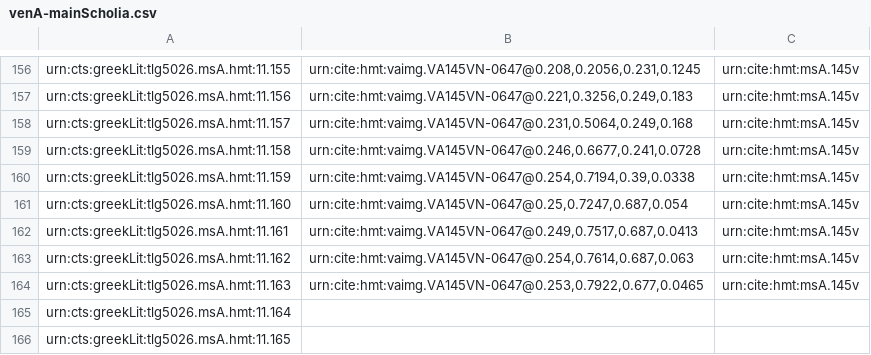
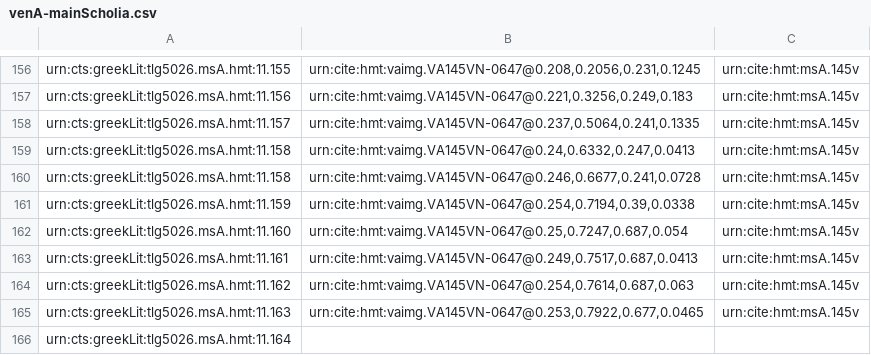
Before and after one commit to HCMID/closed-hmt-iliad11, a CSV file: Collections/data/venA-mainScholia.csv, drawn as a sheet; only a part is shown, gaps mark what is left out; the shorter side is filled out with more unchanged rows.

Commit message:
Update venA-mainScholia.csv

```diff
--- a/Collections/data/venA-mainScholia.csv
+++ b/Collections/data/venA-mainScholia.csv
@@ -157,3 +157,4 @@ urn:cts:greekLit:tlg5026.msA.hmt:11.155,"urn:cite:hmt:vaimg.VA145VN-0647@0.208,0
 urn:cts:greekLit:tlg5026.msA.hmt:11.156,"urn:cite:hmt:vaimg.VA145VN-0647@0.221,0.3256,0.249,0.183",urn:cite:hmt:msA.145v
-urn:cts:greekLit:tlg5026.msA.hmt:11.157,"urn:cite:hmt:vaimg.VA145VN-0647@0.231,0.5064,0.249,0.168",urn:cite:hmt:msA.145v
+urn:cts:greekLit:tlg5026.msA.hmt:11.157,"urn:cite:hmt:vaimg.VA145VN-0647@0.237,0.5064,0.241,0.1335",urn:cite:hmt:msA.145v
+urn:cts:greekLit:tlg5026.msA.hmt:11.158,"urn:cite:hmt:vaimg.VA145VN-0647@0.24,0.6332,0.247,0.0413",urn:cite:hmt:msA.145v
 urn:cts:greekLit:tlg5026.msA.hmt:11.158,"urn:cite:hmt:vaimg.VA145VN-0647@0.246,0.6677,0.241,0.0728",urn:cite:hmt:msA.145v
```
